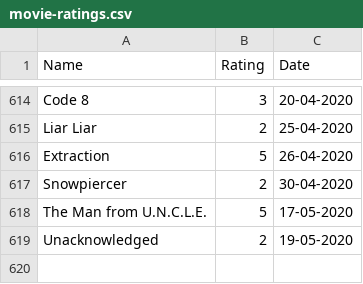
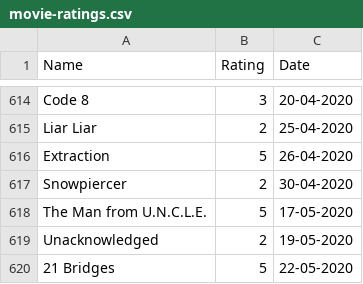
Before and after one commit to rajBar/movies, a CSV file: _data/movie-ratings.csv, drawn as a sheet; only a part is shown, gaps mark what is left out; the diff names each change by its address in the sheet, - before the commit and + after, or states it on an @@ line.

Commit message:
adding 21 Bridges to movie list

```diff
--- a/_data/movie-ratings.csv
+++ b/_data/movie-ratings.csv
+row 620: 21 Bridges | 5 | 22-05-2020
```
